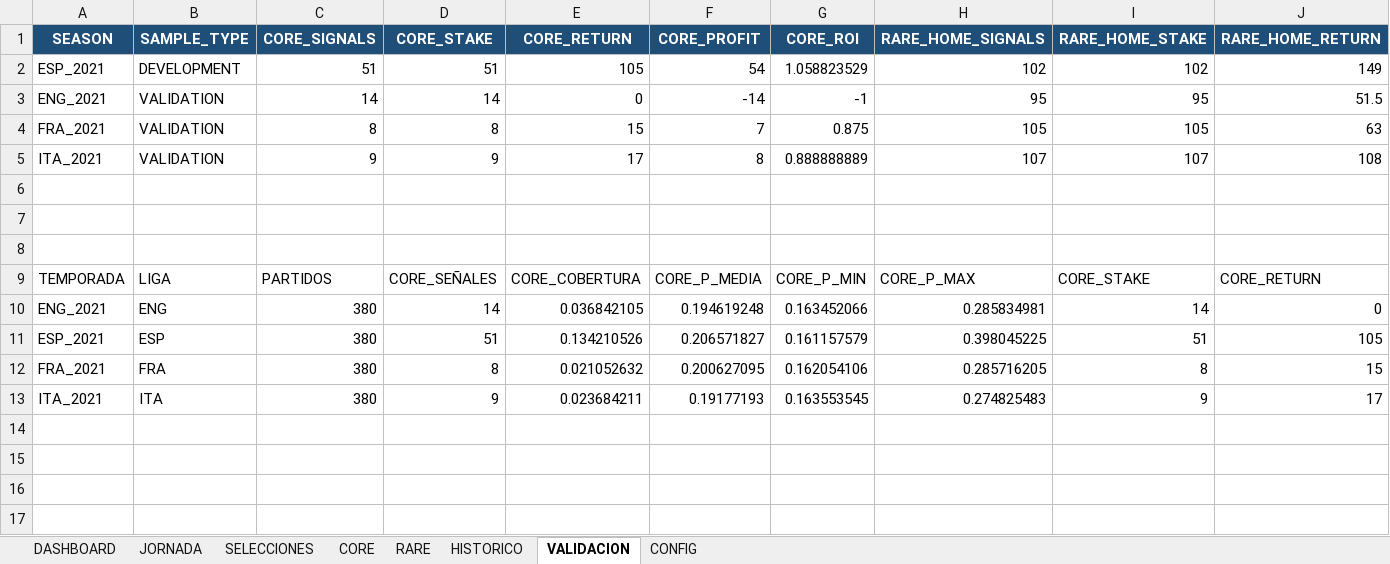
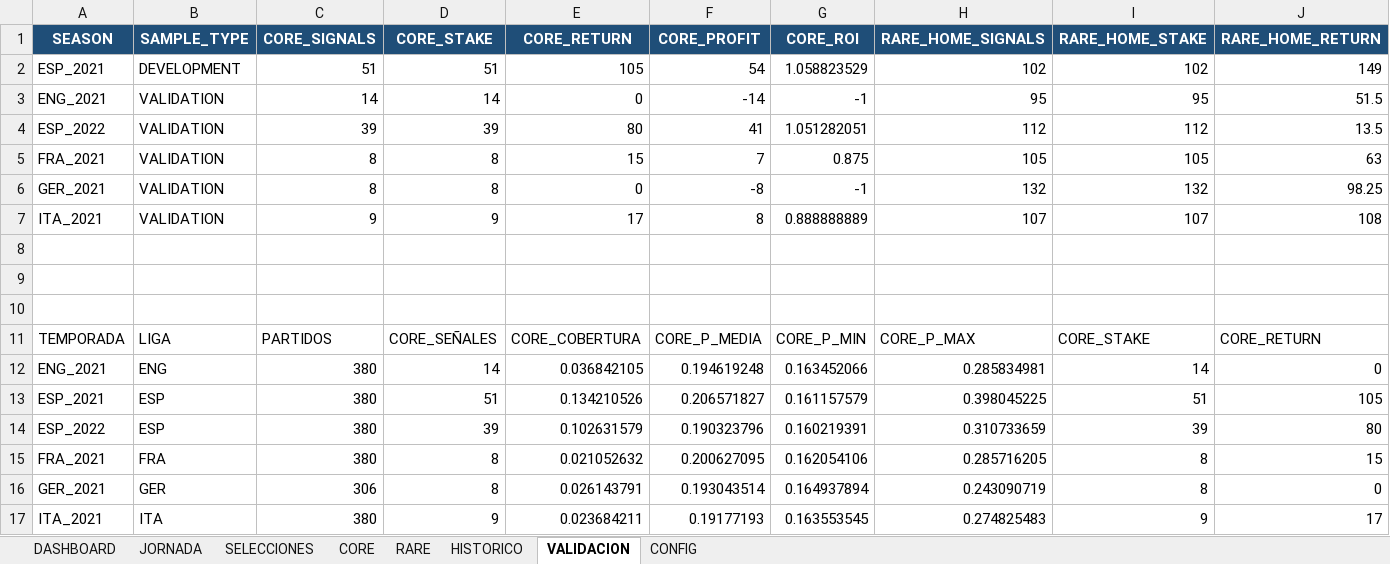
Before and after one commit to JLLATCHE/CorrectScoreLab, an Excel workbook: data/results/CorrectScoreLab_V1.xlsx, sheet VALIDACION, drawn as a sheet; only a part is shown; values as stored, in another font and other column widths than the file's, no borders; rows hold the shown columns only; the diff names each change by its address in the sheet, - before the commit and + after, or states it on an @@ line.

```diff
--- a/data/results/CorrectScoreLab_V1.xlsx (sheet VALIDACION)
+++ b/data/results/CorrectScoreLab_V1.xlsx (sheet VALIDACION)
+row 4: ESP_2022 | VALIDATION | 39 | 39 | 80 | 41 | 1.051282051 | 112 | 112 | 13.5
+row 6: GER_2021 | VALIDATION | 8 | 8 | 0 | -8 | -1 | 132 | 132 | 98.25
+row 14: ESP_2022 | ESP | 380 | 39 | 0.102631579 | 0.190323796 | 0.160219391 | 0.310733659 | 39 | 80
+row 16: GER_2021 | GER | 306 | 8 | 0.026143791 | 0.193043514 | 0.164937894 | 0.243090719 | 8 | 0
```
Also changed, not shown: sheet HISTORICO, sheet JORNADA, sheet SELECCIONES, sheet RARE, sheet CORE, sheet DASHBOARD, 1 more sheet, data/raw/correct_score_odds.xlsx, 15 other files.
